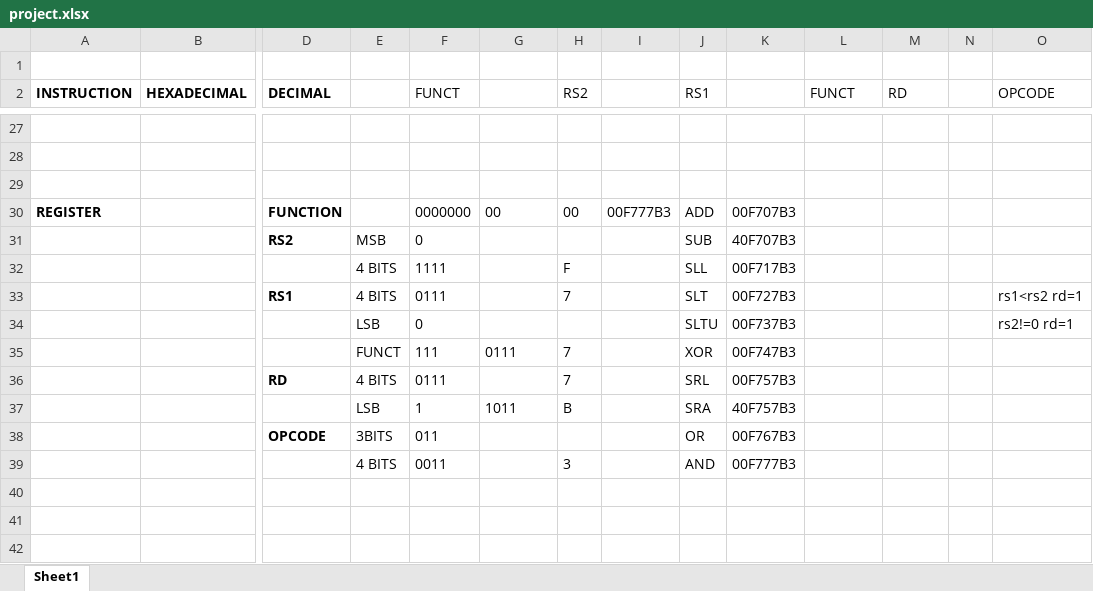
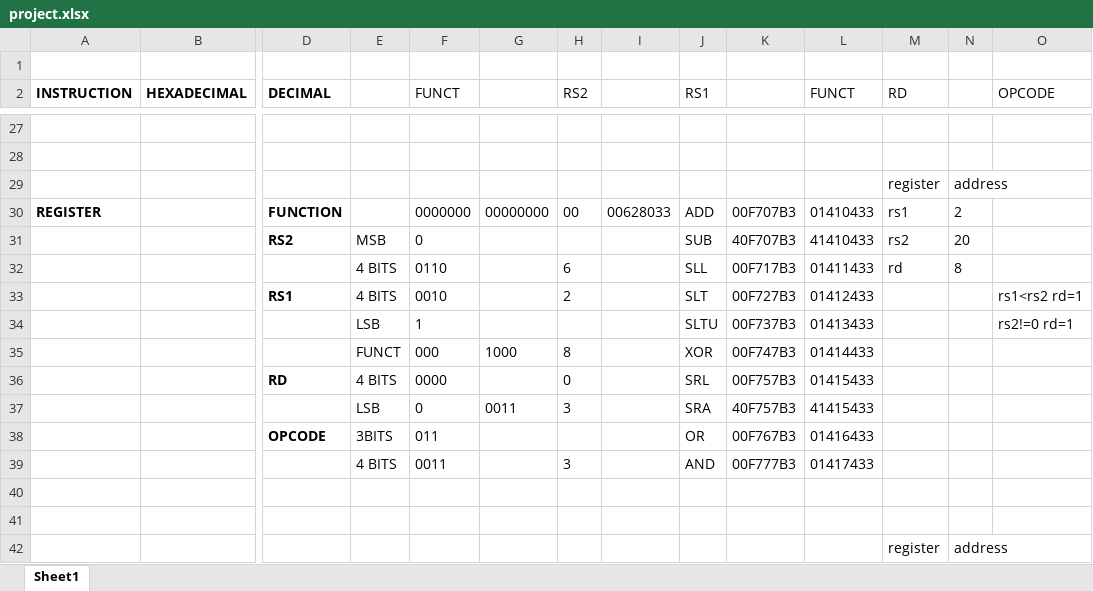
Before and after one commit to tanviPDX/RISC-VSimulator, an Excel workbook: project.xlsx, sheet Sheet1, drawn as a sheet; only a part is shown, gaps mark what is left out; values as stored, in another font and other column widths than the file's, no borders; removed rows and columns are numbered as before the commit, all else as after; rows hold the shown columns only; the diff covers the shown part only; the diff names each change by its address in the sheet, - before the commit and + after, or states it on an @@ line.

```diff
--- a/project.xlsx (sheet Sheet1)
+++ b/project.xlsx (sheet Sheet1)
-row 29: (empty)
+row 29:  |  |  |  |  |  |  |  |  |  |  | register | address
-G30: 00
+G30: 00000000
-I30: 00F777B3
+I30: 00628033
-L30 (FUNCT): (empty)
+L30 (FUNCT): 01410433
-M30 (RD): (empty)
+M30 (RD): rs1
-N30: (empty)
+N30: 2
-L31 (FUNCT): (empty)
+L31 (FUNCT): 41410433
-M31 (RD): (empty)
+M31 (RD): rs2
-N31: (empty)
+N31: 20
-row 32:  |  |  | 4 BITS | 1111 |  | F |  | SLL | 00F717B3
+row 32:  |  |  | 4 BITS | 0110 |  | 6 |  | SLL | 00F717B3 | 01411433 | rd | 8
-F33 (FUNCT): 0111
+F33 (FUNCT): 0010
-H33 (RS2): 7
+H33 (RS2): 2
-L33 (FUNCT): (empty)
+L33 (FUNCT): 01412433
-F34 (FUNCT): 0
+F34 (FUNCT): 1
-L34 (FUNCT): (empty)
+L34 (FUNCT): 01413433
-F35 (FUNCT): 111
+F35 (FUNCT): 000
-G35: 0111
+G35: 1000
-H35 (RS2): 7
+H35 (RS2): 8
-L35 (FUNCT): (empty)
+L35 (FUNCT): 01414433
-F36 (FUNCT): 0111
+F36 (FUNCT): 0000
-H36 (RS2): 7
+H36 (RS2): 0
-L36 (FUNCT): (empty)
+L36 (FUNCT): 01415433
-row 37:  |  |  | LSB | 1 | 1011 | B |  | SRA | 40F757B3
+row 37:  |  |  | LSB | 0 | 0011 | 3 |  | SRA | 40F757B3 | 41415433
-L38 (FUNCT): (empty)
+L38 (FUNCT): 01416433
-L39 (FUNCT): (empty)
+L39 (FUNCT): 01417433
-row 42: (empty)
+row 42:  |  |  |  |  |  |  |  |  |  |  | register | address
```
Also changed, not shown: 79 added rows, 7 removed rows and 44 edited cells elsewhere in this sheet.
